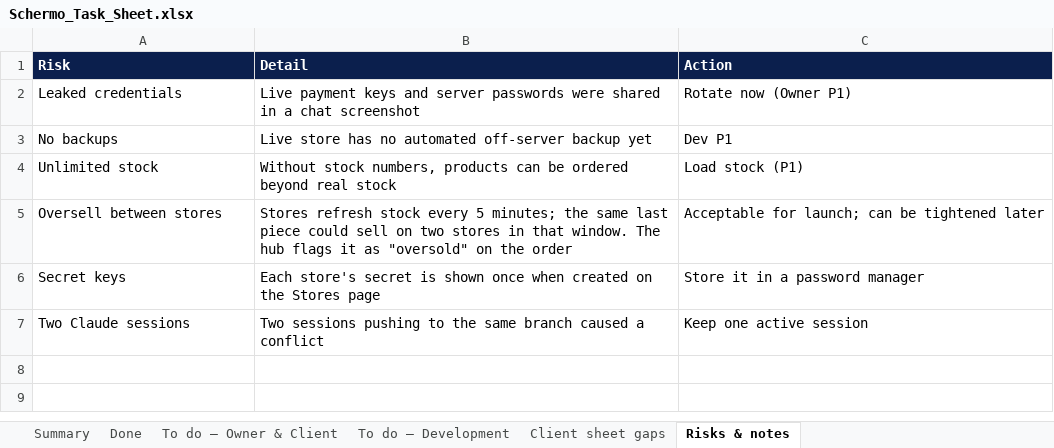
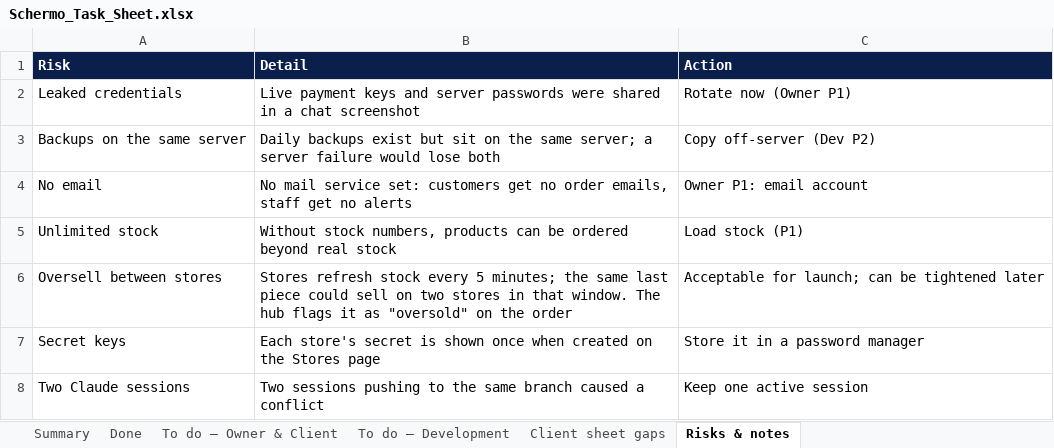
Before and after one commit to Udyanshgulati/RLlogistics, an Excel workbook: commerce/docs/Schermo_Task_Sheet.xlsx, sheet Risks & notes, drawn as a sheet; values as stored, in another font and other column widths than the file's, no borders; charts and pictures not drawn; removed rows and columns are numbered as before the commit, all else as after; the diff names each change by its address in the sheet, - before the commit and + after, or states it on an @@ line.

```diff
--- a/commerce/docs/Schermo_Task_Sheet.xlsx (sheet Risks & notes)
+++ b/commerce/docs/Schermo_Task_Sheet.xlsx (sheet Risks & notes)
-row 3: No backups | Live store has no automated off-server backup yet | Dev P1
+row 3: Backups on the same server | Daily backups exist but sit on the same server; a server failure would lose both | Copy off-server (Dev P2)
+row 4: No email | No mail service set: customers get no order emails, staff get no alerts | Owner P1: email account
```
Also changed, not shown: sheet Done, sheet To do – Owner & Client, sheet To do – Development, sheet Summary, sheet Client sheet gaps.
